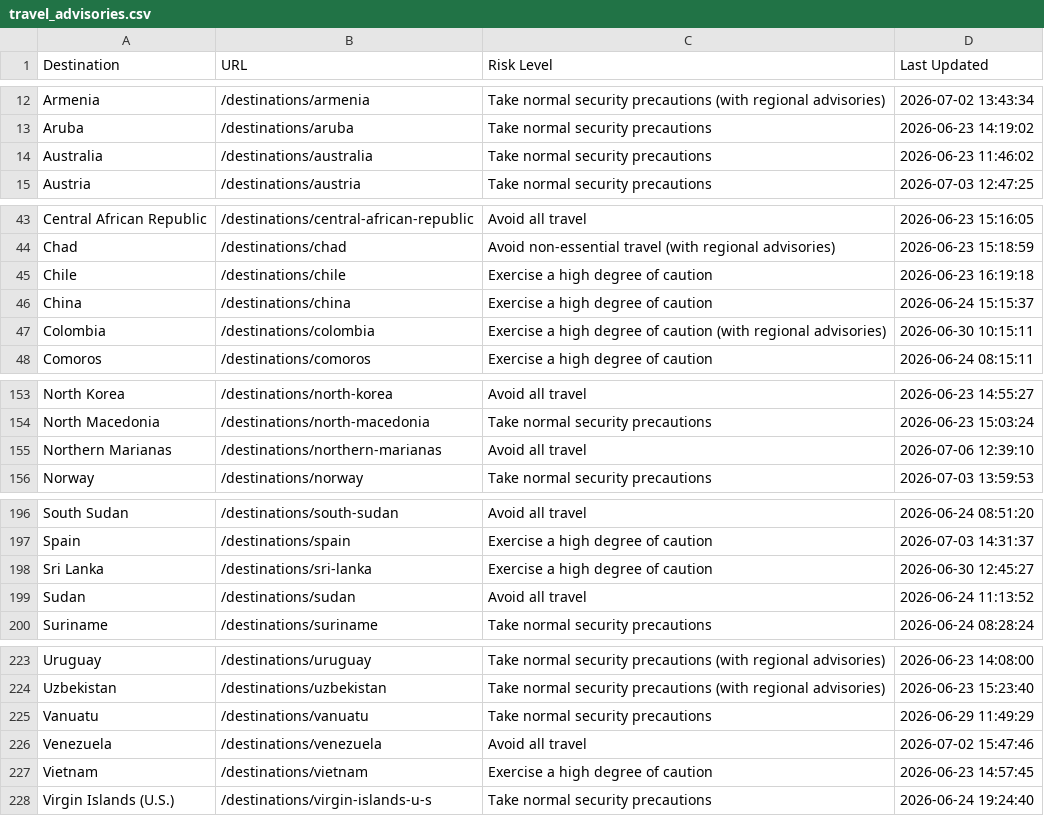
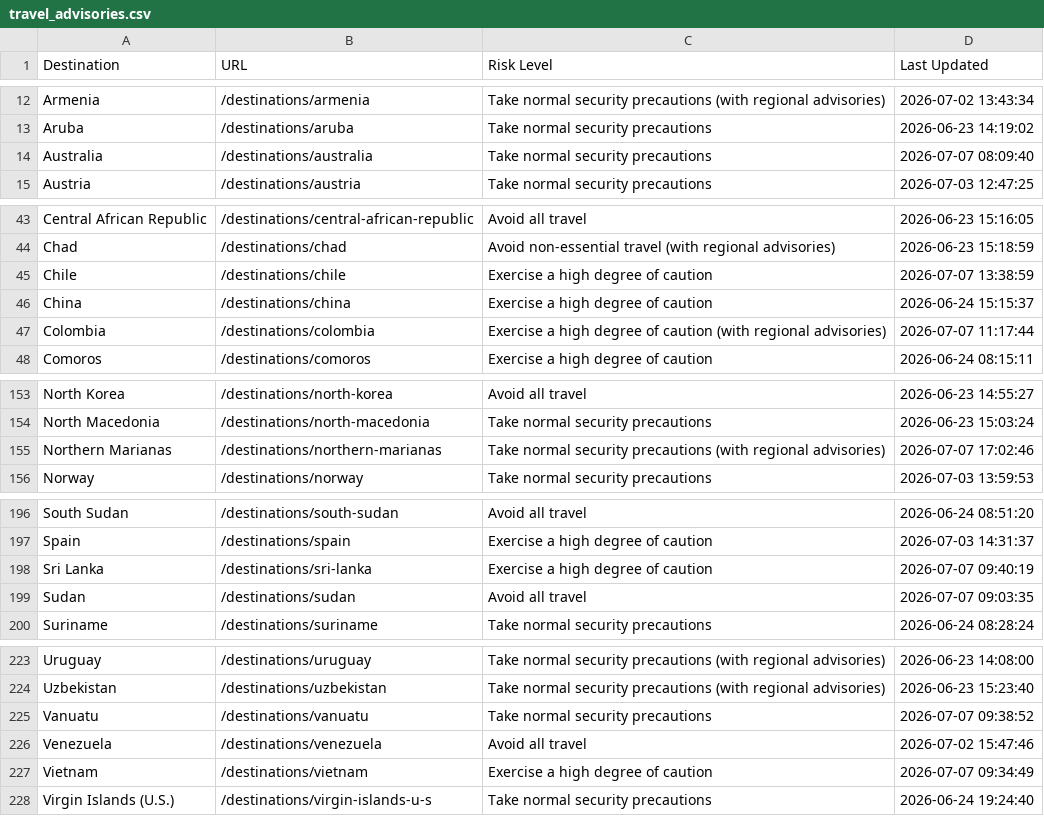
Before and after one commit to pingmaestro/Travel-Advisory, a CSV file: travel_advisories.csv, drawn as a sheet; only a part is shown, gaps mark what is left out; the diff covers the shown part only.

```diff
--- a/travel_advisories.csv
+++ b/travel_advisories.csv
@@ -13,3 +13,3 @@ Armenia,/destinations/armenia,Take normal security precautions (with regional ad
 Aruba,/destinations/aruba,Take normal security precautions,2026-06-23 14:19:02
-Australia,/destinations/australia,Take normal security precautions,2026-06-23 11:46:02
+Australia,/destinations/australia,Take normal security precautions,2026-07-07 08:09:40
 Austria,/destinations/austria,Take normal security precautions,2026-07-03 12:47:25
@@ -44,5 +44,5 @@ Central African Republic,/destinations/central-african-republic,Avoid all travel
 Chad,/destinations/chad,Avoid non-essential travel (with regional advisories),2026-06-23 15:18:59
-Chile,/destinations/chile,Exercise a high degree of caution,2026-06-23 16:19:18
+Chile,/destinations/chile,Exercise a high degree of caution,2026-07-07 13:38:59
 China,/destinations/china,Exercise a high degree of caution,2026-06-24 15:15:37
-Colombia,/destinations/colombia,Exercise a high degree of caution (with regional advisories),2026-06-30 10:15:11
+Colombia,/destinations/colombia,Exercise a high degree of caution (with regional advisories),2026-07-07 11:17:44
 Comoros,/destinations/comoros,Exercise a high degree of caution,2026-06-24 08:15:11
@@ -154,3 +154,3 @@ North Korea,/destinations/north-korea,Avoid all travel,2026-06-23 14:55:27
 North Macedonia,/destinations/north-macedonia,Take normal security precautions,2026-06-23 15:03:24
-Northern Marianas,/destinations/northern-marianas,Avoid all travel,2026-07-06 12:39:10
+Northern Marianas,/destinations/northern-marianas,Take normal security precautions (with regional advisories),2026-07-07 17:02:46
 Norway,/destinations/norway,Take normal security precautions,2026-07-03 13:59:53
@@ -197,4 +197,4 @@ South Sudan,/destinations/south-sudan,Avoid all travel,2026-06-24 08:51:20
 Spain,/destinations/spain,Exercise a high degree of caution,2026-07-03 14:31:37
-Sri Lanka,/destinations/sri-lanka,Exercise a high degree of caution,2026-06-30 12:45:27
-Sudan,/destinations/sudan,Avoid all travel,2026-06-24 11:13:52
+Sri Lanka,/destinations/sri-lanka,Exercise a high degree of caution,2026-07-07 09:40:19
+Sudan,/destinations/sudan,Avoid all travel,2026-07-07 09:03:35
 Suriname,/destinations/suriname,Take normal security precautions,2026-06-24 08:28:24
@@ -224,5 +224,5 @@ Uruguay,/destinations/uruguay,Take normal security precautions (with regional ad
 Uzbekistan,/destinations/uzbekistan,Take normal security precautions (with regional advisories),2026-06-23 15:23:40
-Vanuatu,/destinations/vanuatu,Take normal security precautions,2026-06-29 11:49:29
+Vanuatu,/destinations/vanuatu,Take normal security precautions,2026-07-07 09:38:52
 Venezuela,/destinations/venezuela,Avoid all travel,2026-07-02 15:47:46
-Vietnam,/destinations/vietnam,Exercise a high degree of caution,2026-06-23 14:57:45
+Vietnam,/destinations/vietnam,Exercise a high degree of caution,2026-07-07 09:34:49
 Virgin Islands (U.S.),/destinations/virgin-islands-u-s,Take normal security precautions,2026-06-24 19:24:40
```
Also changed, not shown: 18 edited cells elsewhere in this file.
